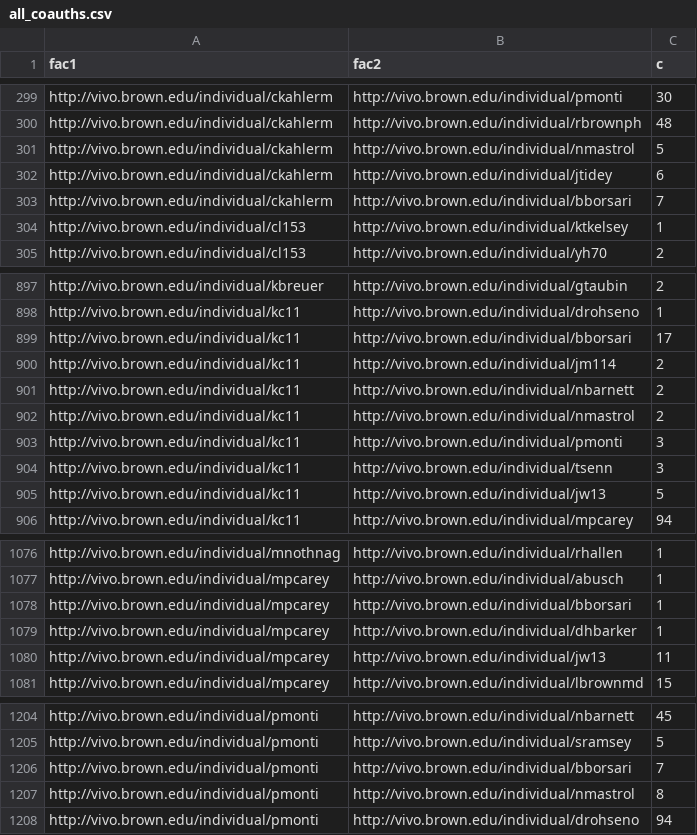
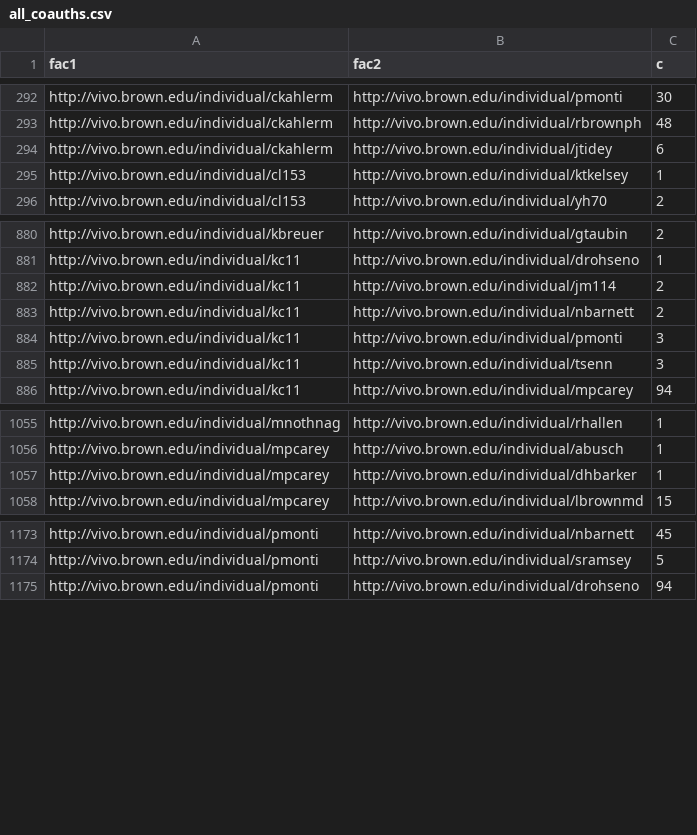
Before and after one commit to Brown-University-Library/rab-viz, a CSV file: ingest/faculty/data_in/all_coauths.csv, drawn as a sheet; only a part is shown, gaps mark what is left out; the diff covers the shown part only; the diff names each change by its address in the sheet, - before the commit and + after, or states it on an @@ line.

```diff
--- a/ingest/faculty/data_in/all_coauths.csv
+++ b/ingest/faculty/data_in/all_coauths.csv
-row 301: http://vivo.brown.edu/individual/ckahlerm | http://vivo.brown.edu/individual/nmastrol | 5
-row 303: http://vivo.brown.edu/individual/ckahlerm | http://vivo.brown.edu/individual/bborsari | 7
-row 899: http://vivo.brown.edu/individual/kc11 | http://vivo.brown.edu/individual/bborsari | 17
-row 902: http://vivo.brown.edu/individual/kc11 | http://vivo.brown.edu/individual/nmastrol | 2
-row 905: http://vivo.brown.edu/individual/kc11 | http://vivo.brown.edu/individual/jw13 | 5
-row 1078: http://vivo.brown.edu/individual/mpcarey | http://vivo.brown.edu/individual/bborsari | 1
-row 1080: http://vivo.brown.edu/individual/mpcarey | http://vivo.brown.edu/individual/jw13 | 11
-row 1206: http://vivo.brown.edu/individual/pmonti | http://vivo.brown.edu/individual/bborsari | 7
-row 1207: http://vivo.brown.edu/individual/pmonti | http://vivo.brown.edu/individual/nmastrol | 8
```
Also changed, not shown: 31 removed rows elsewhere in this file, 5 other files.
